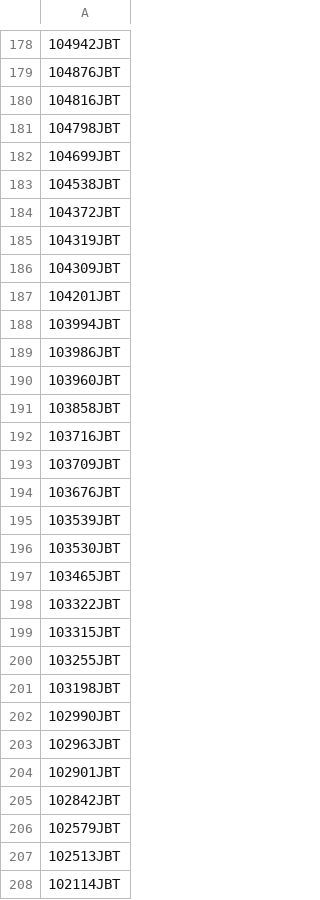
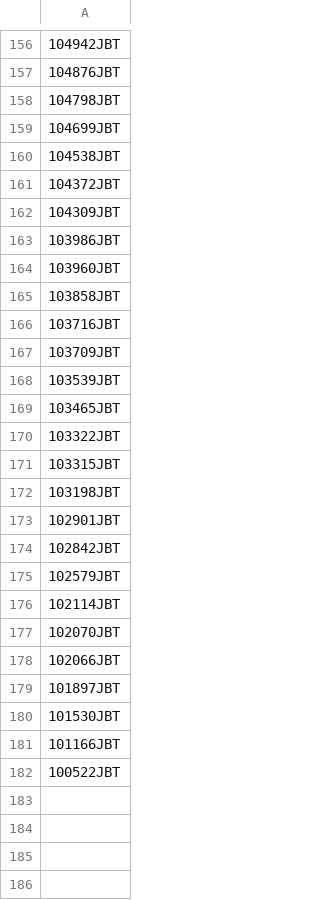
Before and after one commit to EenSelembe/Een-Barcode, a CSV file: datasolar.csv, drawn as a sheet; only a part is shown, gaps mark what is left out; the shorter side is filled out with more unchanged rows; the diff covers the shown part only; the diff names each change by its address in the sheet, - before the commit and + after, or states it on an @@ line.

```diff
--- a/datasolar.csv
+++ b/datasolar.csv
-row 180: 104816JBT
-row 185: 104319JBT
-row 187: 104201JBT
-row 188: 103994JBT
-row 194: 103676JBT
-row 196: 103530JBT
-row 200: 103255JBT
-row 202: 102990JBT
-row 203: 102963JBT
-row 207: 102513JBT
```
Also changed, not shown: 24 removed rows elsewhere in this file.
